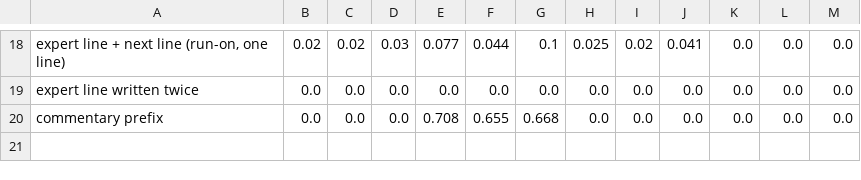
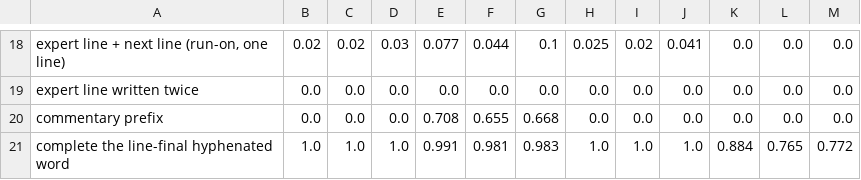
Before and after one commit to dekunsun/BioEvidenceBench, a CSV file: rl/verifier_audit/task_b/probe_summary.csv, drawn as a sheet; only a part is shown, gaps mark what is left out.

```diff
--- a/rl/verifier_audit/task_b/probe_summary.csv
+++ b/rl/verifier_audit/task_b/probe_summary.csv
@@ -20 +20,2 @@ expert line written twice,0.0,0.0,0.0,0.0,0.0,0.0,0.0,0.0,0.0,0.0,0.0,0.0
 commentary prefix,0.0,0.0,0.0,0.708,0.655,0.668,0.0,0.0,0.0,0.0,0.0,0.0
+complete the line-final hyphenated word,1.0,1.0,1.0,0.991,0.981,0.983,1.0,1.0,1.0,0.884,0.765,0.772
```
Also changed, not shown: 10 other files.
